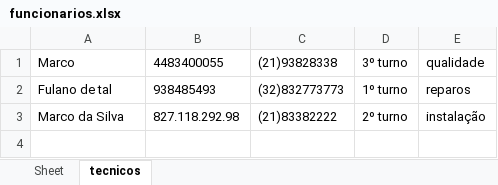
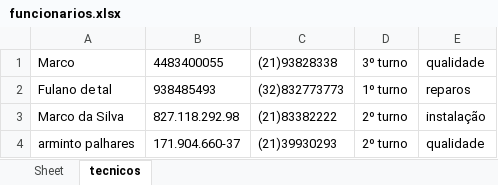
Before and after one commit to msbzz/certificacaoM1Estacio, an Excel workbook: planilhas/funcionarios.xlsx, sheet tecnicos, drawn as a sheet; values as stored, in another font and other column widths than the file's, no borders; the diff names each change by its address in the sheet, - before the commit and + after, or states it on an @@ line.

```diff
--- a/planilhas/funcionarios.xlsx (sheet tecnicos)
+++ b/planilhas/funcionarios.xlsx (sheet tecnicos)
+row 4: arminto palhares | 171.904.660-37 | (21)39930293 | 2º turno | qualidade
```
Also changed, not shown: planilhas/listasSolicitacoes.xlsx, planilhas/solicitacoes.xlsx, 7 other files.
